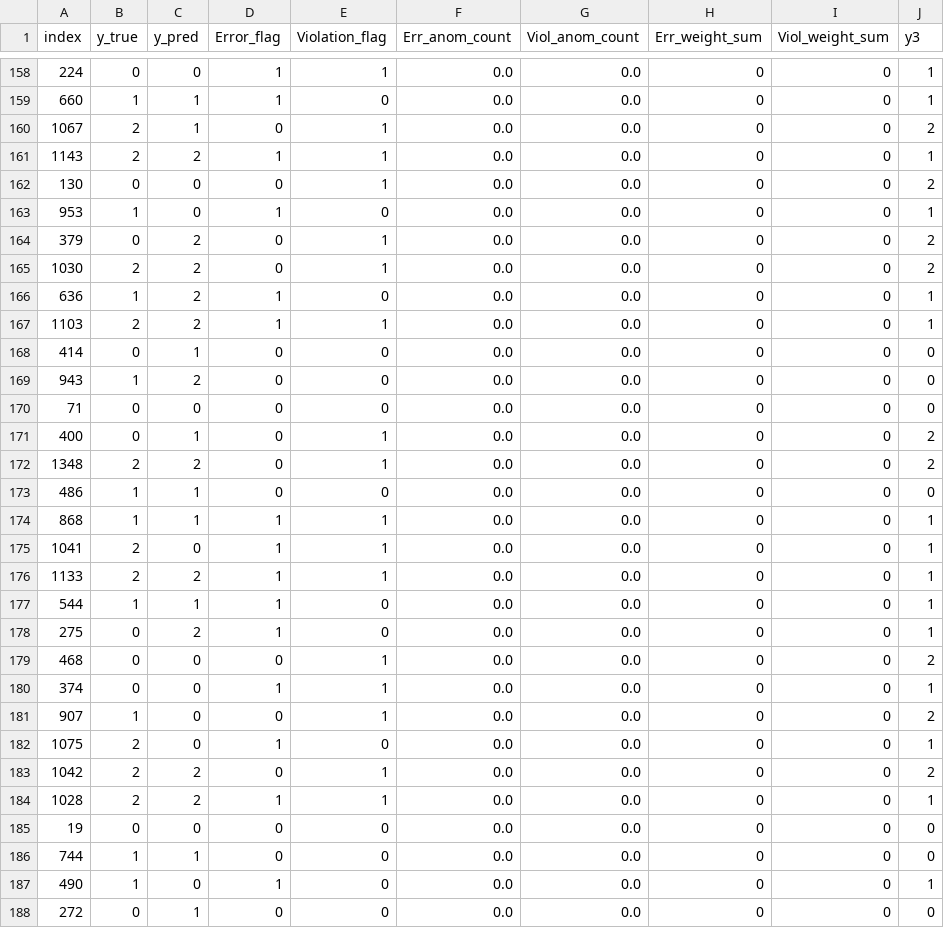
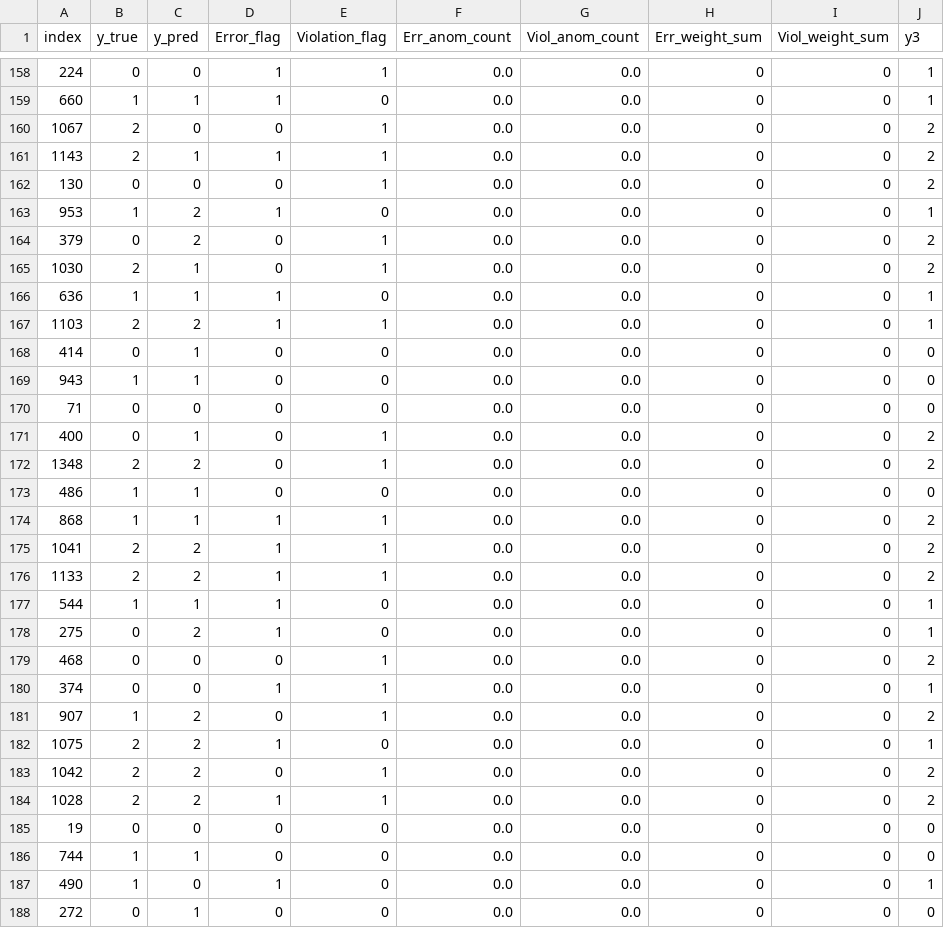
Before and after one commit to elaheoveisi/llm-hfacs, a CSV file: svm_outputs/svm_predictions.csv, drawn as a sheet; only a part is shown, gaps mark what is left out; the diff covers the shown part only.

```diff
--- a/svm_outputs/svm_predictions.csv
+++ b/svm_outputs/svm_predictions.csv
@@ -159,12 +159,12 @@ index,y_true,y_pred,Error_flag,Violation_flag,Err_anom_count,Viol_anom_count,Err
 660,1,1,1,0,0.0,0.0,0,0,1
-1067,2,1,0,1,0.0,0.0,0,0,2
-1143,2,2,1,1,0.0,0.0,0,0,1
+1067,2,0,0,1,0.0,0.0,0,0,2
+1143,2,1,1,1,0.0,0.0,0,0,2
 130,0,0,0,1,0.0,0.0,0,0,2
-953,1,0,1,0,0.0,0.0,0,0,1
+953,1,2,1,0,0.0,0.0,0,0,1
 379,0,2,0,1,0.0,0.0,0,0,2
-1030,2,2,0,1,0.0,0.0,0,0,2
-636,1,2,1,0,0.0,0.0,0,0,1
+1030,2,1,0,1,0.0,0.0,0,0,2
+636,1,1,1,0,0.0,0.0,0,0,1
 1103,2,2,1,1,0.0,0.0,0,0,1
 414,0,1,0,0,0.0,0.0,0,0,0
-943,1,2,0,0,0.0,0.0,0,0,0
+943,1,1,0,0,0.0,0.0,0,0,0
 71,0,0,0,0,0.0,0.0,0,0,0
@@ -173,5 +173,5 @@ index,y_true,y_pred,Error_flag,Violation_flag,Err_anom_count,Viol_anom_count,Err
 486,1,1,0,0,0.0,0.0,0,0,0
-868,1,1,1,1,0.0,0.0,0,0,1
-1041,2,0,1,1,0.0,0.0,0,0,1
-1133,2,2,1,1,0.0,0.0,0,0,1
+868,1,1,1,1,0.0,0.0,0,0,2
+1041,2,2,1,1,0.0,0.0,0,0,2
+1133,2,2,1,1,0.0,0.0,0,0,2
 544,1,1,1,0,0.0,0.0,0,0,1
@@ -180,6 +180,6 @@ index,y_true,y_pred,Error_flag,Violation_flag,Err_anom_count,Viol_anom_count,Err
 374,0,0,1,1,0.0,0.0,0,0,1
-907,1,0,0,1,0.0,0.0,0,0,2
-1075,2,0,1,0,0.0,0.0,0,0,1
+907,1,2,0,1,0.0,0.0,0,0,2
+1075,2,2,1,0,0.0,0.0,0,0,1
 1042,2,2,0,1,0.0,0.0,0,0,2
-1028,2,2,1,1,0.0,0.0,0,0,1
+1028,2,2,1,1,0.0,0.0,0,0,2
 19,0,0,0,0,0.0,0.0,0,0,0
```
Also changed, not shown: 122 edited cells elsewhere in this file, svm_outputs/svm_classification_report.csv, 8 other files.
